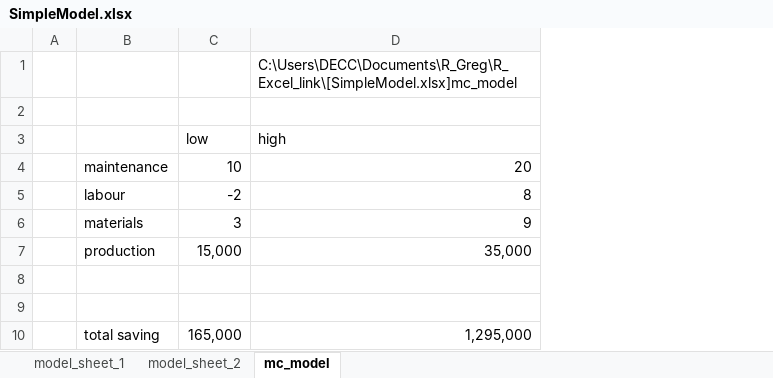
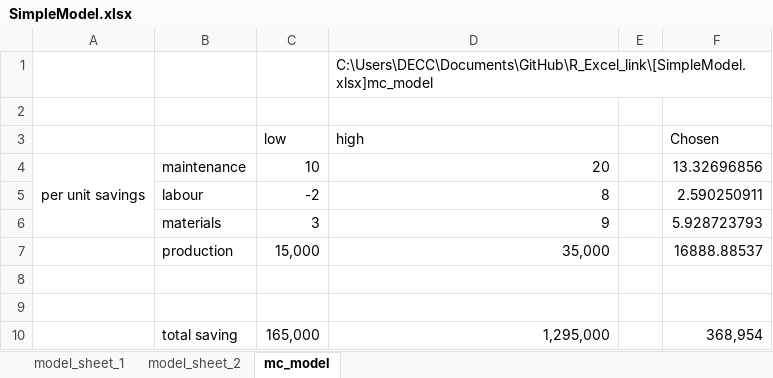
Before and after one commit to decc/R_Excel_link, an Excel workbook: SimpleModel.xlsx, sheet mc_model, drawn as a sheet; values as stored, in another font and other column widths than the file's, no borders; removed rows and columns are numbered as before the commit, all else as after; the diff names each change by its address in the sheet, - before the commit and + after, or states it on an @@ line.

Commit message:
added V2 of montecarlo.r, which calculates the results in the model rather than in R

```diff
--- a/SimpleModel.xlsx (sheet mc_model)
+++ b/SimpleModel.xlsx (sheet mc_model)
-column A, empty
+column A, row 4: per unit savings
+column E, empty
+column F (Chosen), rows 4-10: 13.32696856 | 2.590250911 | 5.928723793 | 16888.88537 |  |  | 368,954
-D1 (high): C:\Users\DECC\Documents\R_Greg\R_Excel_link\[SimpleModel.xlsx]mc_model
+D1 (high): C:\Users\DECC\Documents\GitHub\R_Excel_link\[SimpleModel.xlsx]mc_model
```
Also changed, not shown: sheet model_sheet_1, sheet model_sheet_2, 1 other file.
